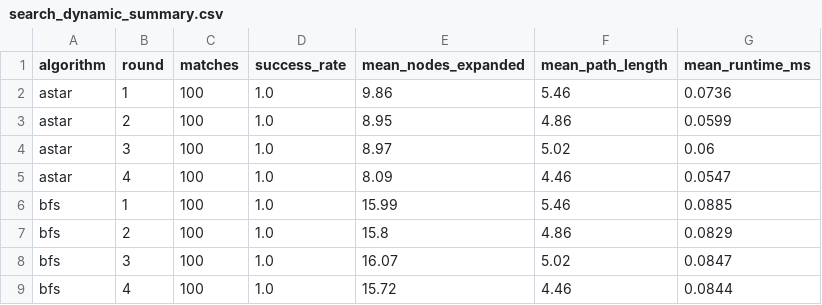
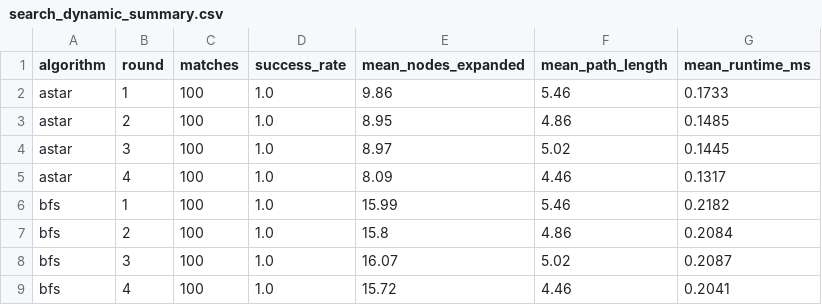
Before and after one commit to hibaazmatkhan/Axiom_Project_AI, a CSV file: backend/experiments/results/search_dynamic_summary.csv, drawn as a sheet.

```diff
--- a/backend/experiments/results/search_dynamic_summary.csv
+++ b/backend/experiments/results/search_dynamic_summary.csv
@@ -1,9 +1,9 @@
 algorithm,round,matches,success_rate,mean_nodes_expanded,mean_path_length,mean_runtime_ms
-astar,1,100,1.0,9.86,5.46,0.0736
-astar,2,100,1.0,8.95,4.86,0.0599
-astar,3,100,1.0,8.97,5.02,0.06
-astar,4,100,1.0,8.09,4.46,0.0547
-bfs,1,100,1.0,15.99,5.46,0.0885
-bfs,2,100,1.0,15.8,4.86,0.0829
-bfs,3,100,1.0,16.07,5.02,0.0847
-bfs,4,100,1.0,15.72,4.46,0.0844
+astar,1,100,1.0,9.86,5.46,0.1733
+astar,2,100,1.0,8.95,4.86,0.1485
+astar,3,100,1.0,8.97,5.02,0.1445
+astar,4,100,1.0,8.09,4.46,0.1317
+bfs,1,100,1.0,15.99,5.46,0.2182
+bfs,2,100,1.0,15.8,4.86,0.2084
+bfs,3,100,1.0,16.07,5.02,0.2087
+bfs,4,100,1.0,15.72,4.46,0.2041
```
Also changed, not shown: backend/experiments/results/search_results.csv, 33 other files.
